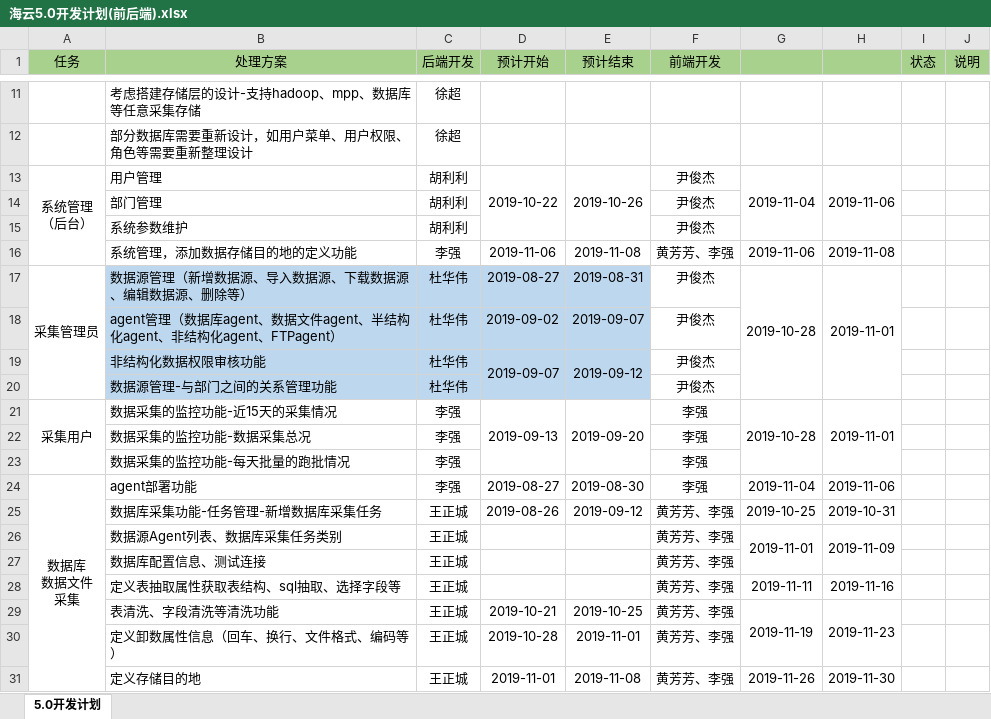
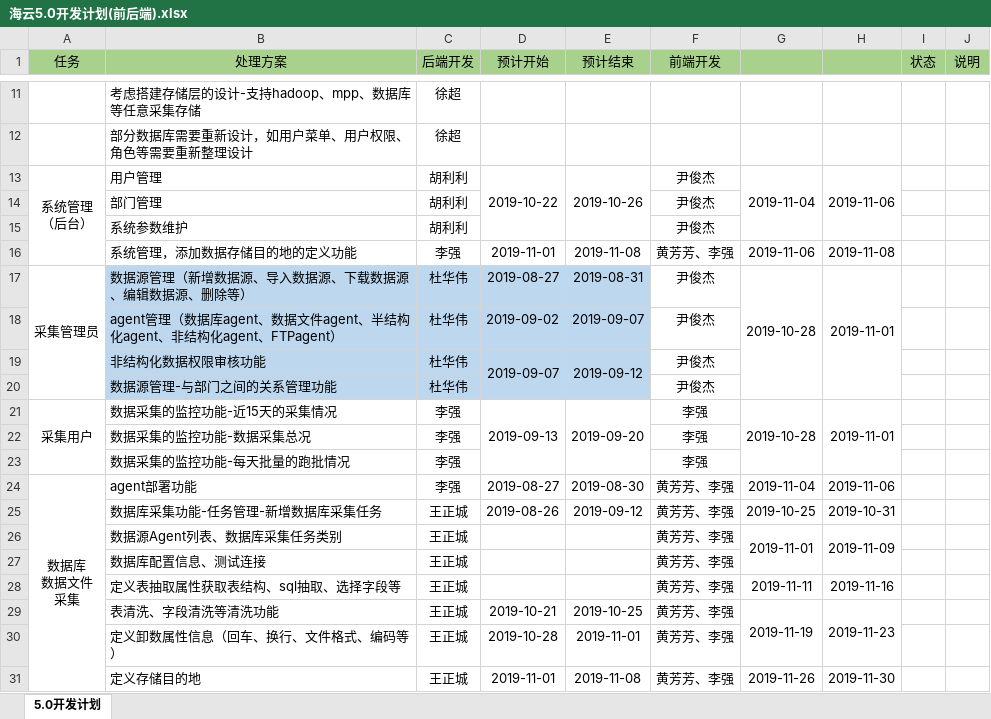
Before and after one commit to hyrenserv/resources, an Excel workbook: 海云5.0开发计划(前后端).xlsx, sheet 5.0开发计划, drawn as a sheet; only a part is shown, gaps mark what is left out; values as stored, in another font and other column widths than the file's, no borders; the diff names each change by its address in the sheet, - before the commit and + after, or states it on an @@ line.

Commit message:
Add files via upload

```diff
--- a/海云5.0开发计划(前后端).xlsx (sheet 5.0开发计划)
+++ b/海云5.0开发计划(前后端).xlsx (sheet 5.0开发计划)
-D16 (预计开始): 2019-11-06
+D16 (预计开始): 2019-11-01
-F24 (前端开发): 李强
+F24 (前端开发): 黄芳芳、李强
```
